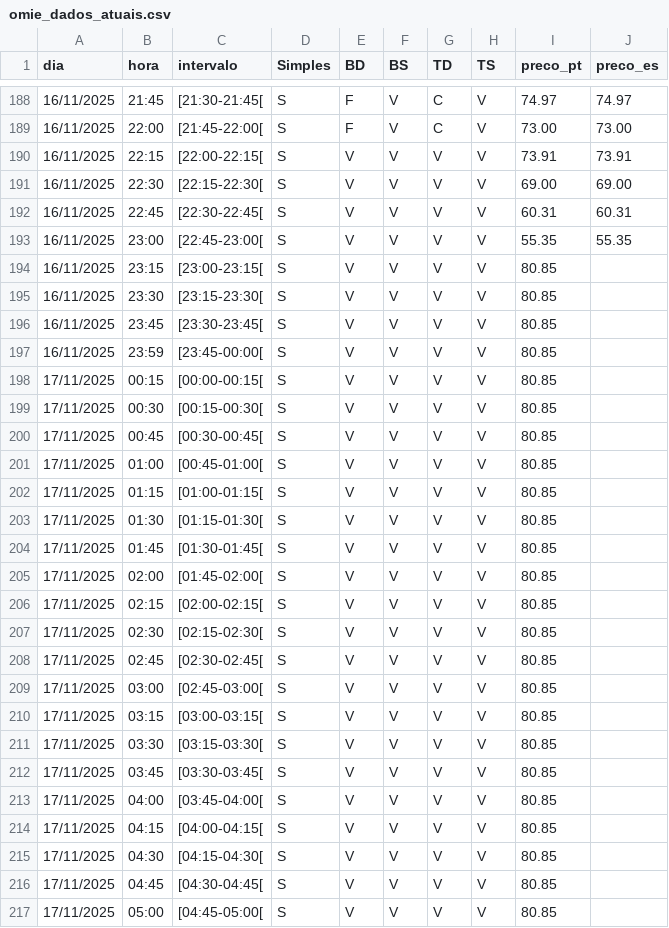
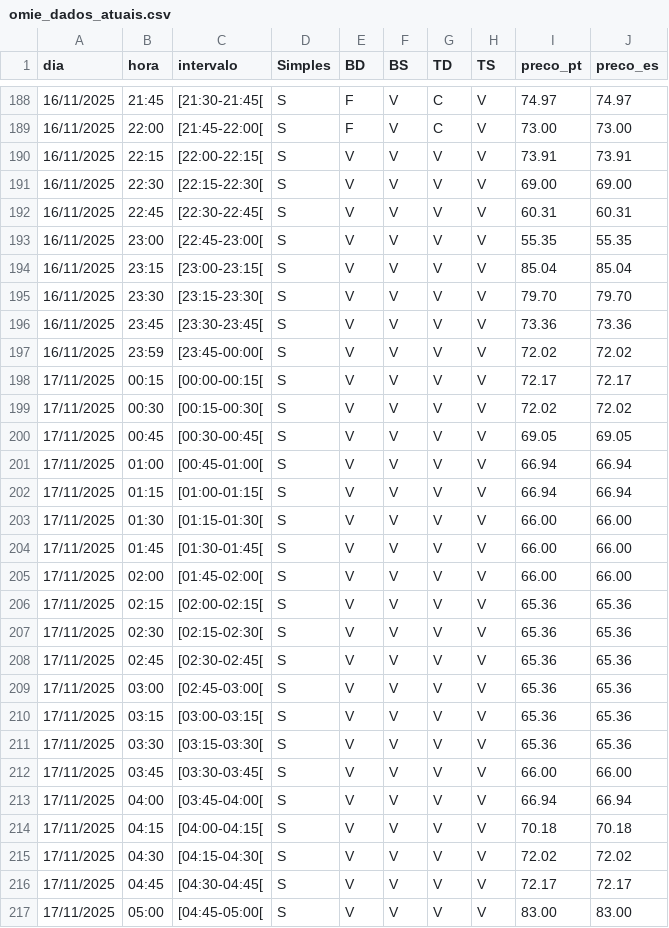
Before and after one commit to tiagofelicia/tiagofelicia.github.io, a CSV file: data/omie_dados_atuais.csv, drawn as a sheet; only a part is shown, gaps mark what is left out; the diff covers the shown part only.

```diff
--- a/data/omie_dados_atuais.csv
+++ b/data/omie_dados_atuais.csv
@@ -193,25 +193,25 @@
 16/11/2025,23:00,[22:45-23:00[,S,V,V,V,V,55.35,55.35
-16/11/2025,23:15,[23:00-23:15[,S,V,V,V,V,80.85,
-16/11/2025,23:30,[23:15-23:30[,S,V,V,V,V,80.85,
-16/11/2025,23:45,[23:30-23:45[,S,V,V,V,V,80.85,
-16/11/2025,23:59,[23:45-00:00[,S,V,V,V,V,80.85,
-17/11/2025,00:15,[00:00-00:15[,S,V,V,V,V,80.85,
-17/11/2025,00:30,[00:15-00:30[,S,V,V,V,V,80.85,
-17/11/2025,00:45,[00:30-00:45[,S,V,V,V,V,80.85,
-17/11/2025,01:00,[00:45-01:00[,S,V,V,V,V,80.85,
-17/11/2025,01:15,[01:00-01:15[,S,V,V,V,V,80.85,
-17/11/2025,01:30,[01:15-01:30[,S,V,V,V,V,80.85,
-17/11/2025,01:45,[01:30-01:45[,S,V,V,V,V,80.85,
-17/11/2025,02:00,[01:45-02:00[,S,V,V,V,V,80.85,
-17/11/2025,02:15,[02:00-02:15[,S,V,V,V,V,80.85,
-17/11/2025,02:30,[02:15-02:30[,S,V,V,V,V,80.85,
-17/11/2025,02:45,[02:30-02:45[,S,V,V,V,V,80.85,
-17/11/2025,03:00,[02:45-03:00[,S,V,V,V,V,80.85,
-17/11/2025,03:15,[03:00-03:15[,S,V,V,V,V,80.85,
-17/11/2025,03:30,[03:15-03:30[,S,V,V,V,V,80.85,
-17/11/2025,03:45,[03:30-03:45[,S,V,V,V,V,80.85,
-17/11/2025,04:00,[03:45-04:00[,S,V,V,V,V,80.85,
-17/11/2025,04:15,[04:00-04:15[,S,V,V,V,V,80.85,
-17/11/2025,04:30,[04:15-04:30[,S,V,V,V,V,80.85,
-17/11/2025,04:45,[04:30-04:45[,S,V,V,V,V,80.85,
-17/11/2025,05:00,[04:45-05:00[,S,V,V,V,V,80.85,
+16/11/2025,23:15,[23:00-23:15[,S,V,V,V,V,85.04,85.04
+16/11/2025,23:30,[23:15-23:30[,S,V,V,V,V,79.70,79.70
+16/11/2025,23:45,[23:30-23:45[,S,V,V,V,V,73.36,73.36
+16/11/2025,23:59,[23:45-00:00[,S,V,V,V,V,72.02,72.02
+17/11/2025,00:15,[00:00-00:15[,S,V,V,V,V,72.17,72.17
+17/11/2025,00:30,[00:15-00:30[,S,V,V,V,V,72.02,72.02
+17/11/2025,00:45,[00:30-00:45[,S,V,V,V,V,69.05,69.05
+17/11/2025,01:00,[00:45-01:00[,S,V,V,V,V,66.94,66.94
+17/11/2025,01:15,[01:00-01:15[,S,V,V,V,V,66.94,66.94
+17/11/2025,01:30,[01:15-01:30[,S,V,V,V,V,66.00,66.00
+17/11/2025,01:45,[01:30-01:45[,S,V,V,V,V,66.00,66.00
+17/11/2025,02:00,[01:45-02:00[,S,V,V,V,V,66.00,66.00
+17/11/2025,02:15,[02:00-02:15[,S,V,V,V,V,65.36,65.36
+17/11/2025,02:30,[02:15-02:30[,S,V,V,V,V,65.36,65.36
+17/11/2025,02:45,[02:30-02:45[,S,V,V,V,V,65.36,65.36
+17/11/2025,03:00,[02:45-03:00[,S,V,V,V,V,65.36,65.36
+17/11/2025,03:15,[03:00-03:15[,S,V,V,V,V,65.36,65.36
+17/11/2025,03:30,[03:15-03:30[,S,V,V,V,V,65.36,65.36
+17/11/2025,03:45,[03:30-03:45[,S,V,V,V,V,66.00,66.00
+17/11/2025,04:00,[03:45-04:00[,S,V,V,V,V,66.94,66.94
+17/11/2025,04:15,[04:00-04:15[,S,V,V,V,V,70.18,70.18
+17/11/2025,04:30,[04:15-04:30[,S,V,V,V,V,72.02,72.02
+17/11/2025,04:45,[04:30-04:45[,S,V,V,V,V,72.17,72.17
+17/11/2025,05:00,[04:45-05:00[,S,V,V,V,V,83.00,83.00
```
Also changed, not shown: 144 edited cells elsewhere in this file.
